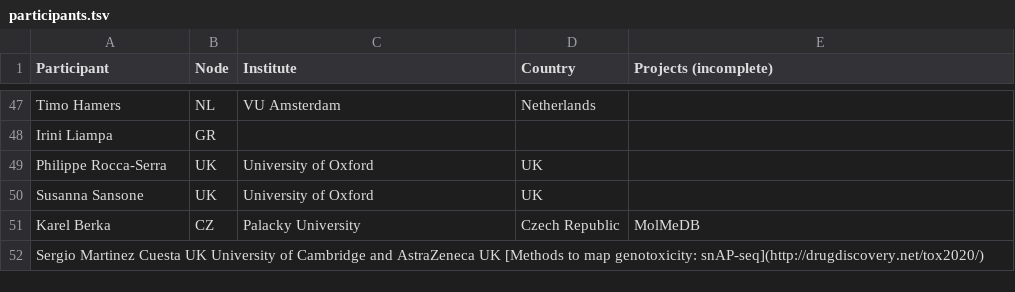
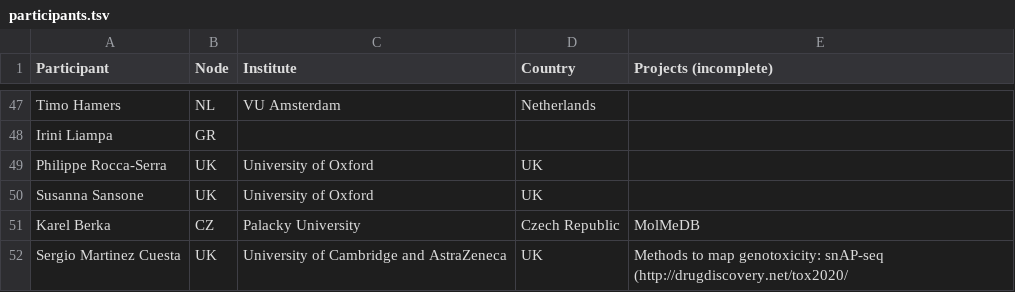
Before and after one commit to elixir-europe/toxicology-community, a TSV file: participants.tsv, drawn as a sheet; only a part is shown, gaps mark what is left out.

Commit message:
Update participants.tsv

```diff
--- a/participants.tsv
+++ b/participants.tsv
@@ -51,2 +51,2 @@ Susanna Sansone	UK	University of Oxford	UK
 Karel Berka	CZ	Palacky University	Czech Republic	MolMeDB
-Sergio Martinez Cuesta  UK  University of Cambridge and AstraZeneca UK  [Methods to map genotoxicity: snAP-seq](http://drugdiscovery.net/tox2020/)
+Sergio Martinez Cuesta	UK	University of Cambridge and AstraZeneca	UK	Methods to map genotoxicity: snAP-seq (http://drugdiscovery.net/tox2020/
```
